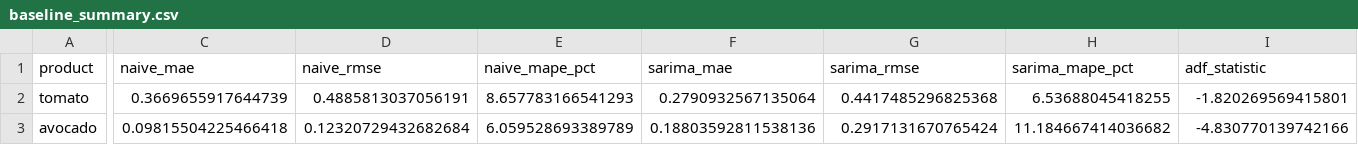
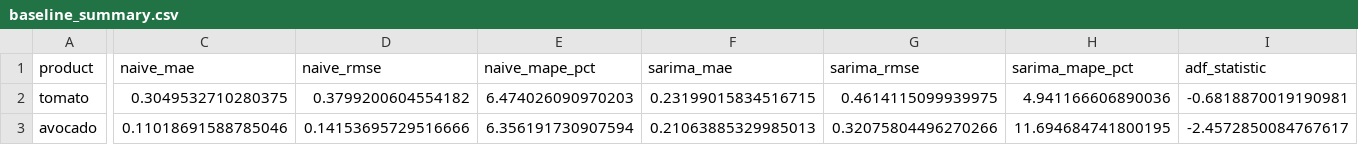
Before and after one commit to laineq/Grocery-Price-Prediction, a CSV file: baseline-model-output/baseline_summary.csv, drawn as a sheet; only a part is shown, gaps mark what is left out; the diff covers the shown part only; the diff names each change by its address in the sheet, - before the commit and + after, or states it on an @@ line.

```diff
--- a/baseline-model-output/baseline_summary.csv
+++ b/baseline-model-output/baseline_summary.csv
-C2 (naive_mae): 0.3669655917644739
+C2 (naive_mae): 0.3049532710280375
-D2 (naive_rmse): 0.4885813037056191
+D2 (naive_rmse): 0.3799200604554182
-E2 (naive_mape_pct): 8.657783166541293
+E2 (naive_mape_pct): 6.474026090970203
-F2 (sarima_mae): 0.2790932567135064
+F2 (sarima_mae): 0.23199015834516715
-G2 (sarima_rmse): 0.4417485296825368
+G2 (sarima_rmse): 0.4614115099939975
-H2 (sarima_mape_pct): 6.53688045418255
+H2 (sarima_mape_pct): 4.941166606890036
-I2 (adf_statistic): -1.820269569415801
+I2 (adf_statistic): -0.6818870019190981
-C3 (naive_mae): 0.09815504225466418
+C3 (naive_mae): 0.11018691588785046
-D3 (naive_rmse): 0.12320729432682684
+D3 (naive_rmse): 0.14153695729516666
-E3 (naive_mape_pct): 6.059528693389789
+E3 (naive_mape_pct): 6.356191730907594
-F3 (sarima_mae): 0.18803592811538136
+F3 (sarima_mae): 0.21063885329985013
-G3 (sarima_rmse): 0.2917131670765424
+G3 (sarima_rmse): 0.32075804496270266
-H3 (sarima_mape_pct): 11.184667414036682
+H3 (sarima_mape_pct): 11.694684741800195
-I3 (adf_statistic): -4.830770139742166
+I3 (adf_statistic): -2.4572850084767617
```
Also changed, not shown: 4 edited cells elsewhere in this file, baseline-model-output/baseline_results.csv, 9 other files.
